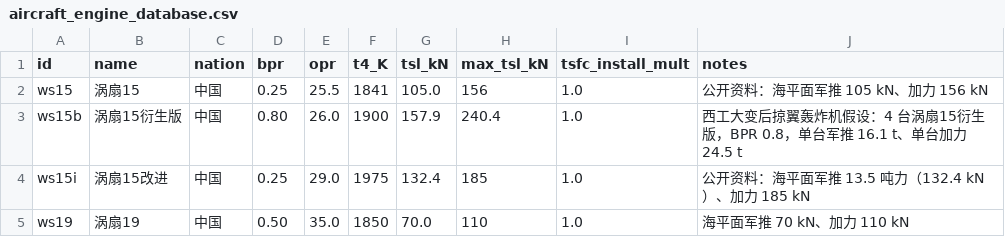
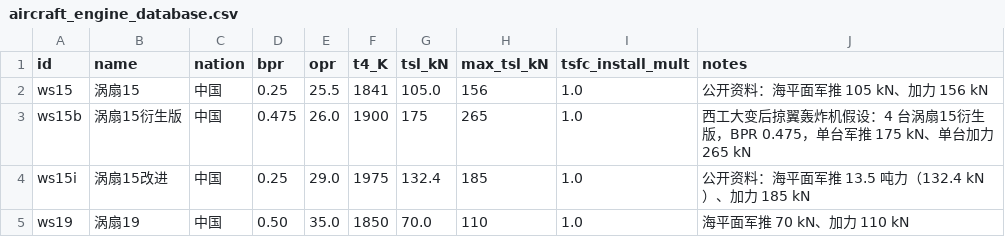
Before and after one commit to xtxsinan-lgtm/military_simulators, a CSV file: data/aircraft_engine_database.csv, drawn as a sheet; only a part is shown.

```diff
--- a/data/aircraft_engine_database.csv
+++ b/data/aircraft_engine_database.csv
@@ -2,3 +2,3 @@ id,name,nation,bpr,opr,t4_K,tsl_kN,max_tsl_kN,tsfc_install_mult,notes
 ws15,涡扇15,中国,0.25,25.5,1841,105.0,156,1.0,公开资料：海平面军推 105 kN、加力 156 kN
-ws15b,涡扇15衍生版,中国,0.80,26.0,1900,157.9,240.4,1.0,西工大变后掠翼轰炸机假设：4 台涡扇15衍生版，BPR 0.8，单台军推 16.1 t、单台加力 24.5 t
+ws15b,涡扇15衍生版,中国,0.475,26.0,1900,175,265,1.0,西工大变后掠翼轰炸机假设：4 台涡扇15衍生版，BPR 0.475，单台军推 175 kN、单台加力 265 kN
 ws15i,涡扇15改进,中国,0.25,29.0,1975,132.4,185,1.0,公开资料：海平面军推 13.5 吨力（132.4 kN）、加力 185 kN
```
Also changed, not shown: data/aircraft_database.csv, 16 other files.
